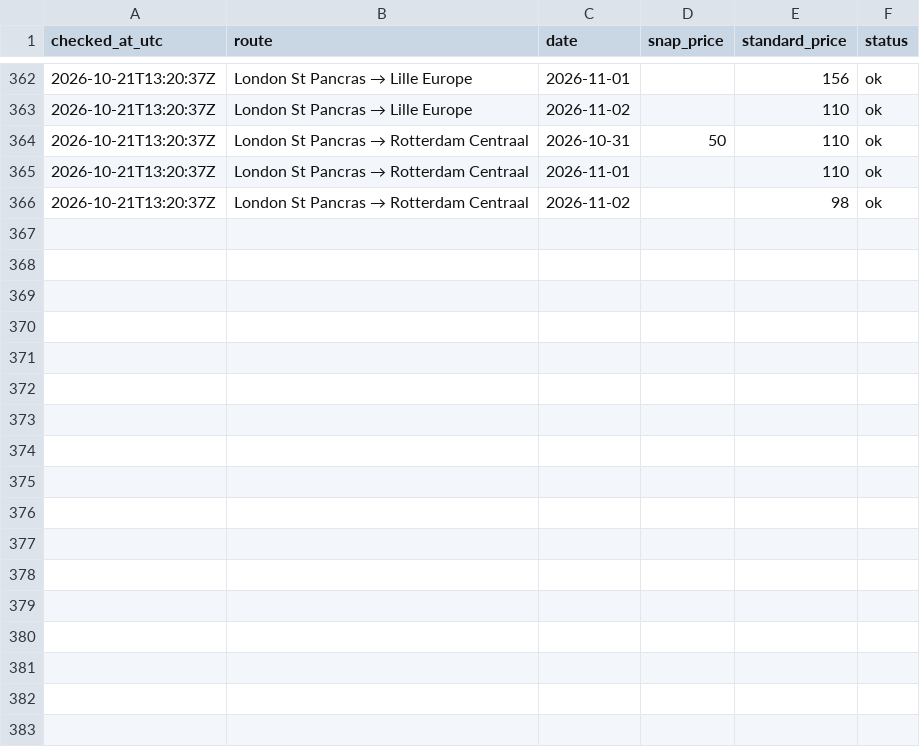
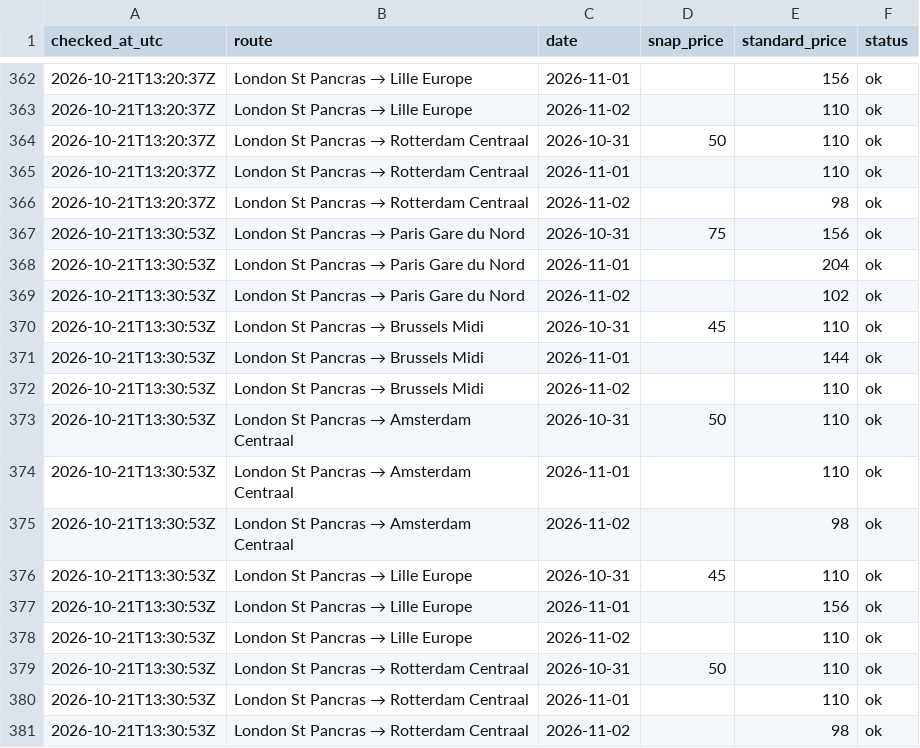
Before and after one commit to Caapi/snap-watcher, a CSV file: data/prices.csv, drawn as a sheet; only a part is shown, gaps mark what is left out; the diff names each change by its address in the sheet, - before the commit and + after, or states it on an @@ line.

Commit message:
Snap check 2026-10-21T13:31Z

```diff
--- a/data/prices.csv
+++ b/data/prices.csv
+row 367: 2026-10-21T13:30:53Z | London St Pancras → Paris Gare du Nord | 2026-10-31 | 75 | 156 | ok
+row 368: 2026-10-21T13:30:53Z | London St Pancras → Paris Gare du Nord | 2026-11-01 |  | 204 | ok
+row 369: 2026-10-21T13:30:53Z | London St Pancras → Paris Gare du Nord | 2026-11-02 |  | 102 | ok
+row 370: 2026-10-21T13:30:53Z | London St Pancras → Brussels Midi | 2026-10-31 | 45 | 110 | ok
+row 371: 2026-10-21T13:30:53Z | London St Pancras → Brussels Midi | 2026-11-01 |  | 144 | ok
+row 372: 2026-10-21T13:30:53Z | London St Pancras → Brussels Midi | 2026-11-02 |  | 110 | ok
+row 373: 2026-10-21T13:30:53Z | London St Pancras → Amsterdam Centraal | 2026-10-31 | 50 | 110 | ok
+row 374: 2026-10-21T13:30:53Z | London St Pancras → Amsterdam Centraal | 2026-11-01 |  | 110 | ok
+row 375: 2026-10-21T13:30:53Z | London St Pancras → Amsterdam Centraal | 2026-11-02 |  | 98 | ok
+row 376: 2026-10-21T13:30:53Z | London St Pancras → Lille Europe | 2026-10-31 | 45 | 110 | ok
+row 377: 2026-10-21T13:30:53Z | London St Pancras → Lille Europe | 2026-11-01 |  | 156 | ok
+row 378: 2026-10-21T13:30:53Z | London St Pancras → Lille Europe | 2026-11-02 |  | 110 | ok
+row 379: 2026-10-21T13:30:53Z | London St Pancras → Rotterdam Centraal | 2026-10-31 | 50 | 110 | ok
+row 380: 2026-10-21T13:30:53Z | London St Pancras → Rotterdam Centraal | 2026-11-01 |  | 110 | ok
+row 381: 2026-10-21T13:30:53Z | London St Pancras → Rotterdam Centraal | 2026-11-02 |  | 98 | ok
```
Also changed, not shown: 1 other file.
